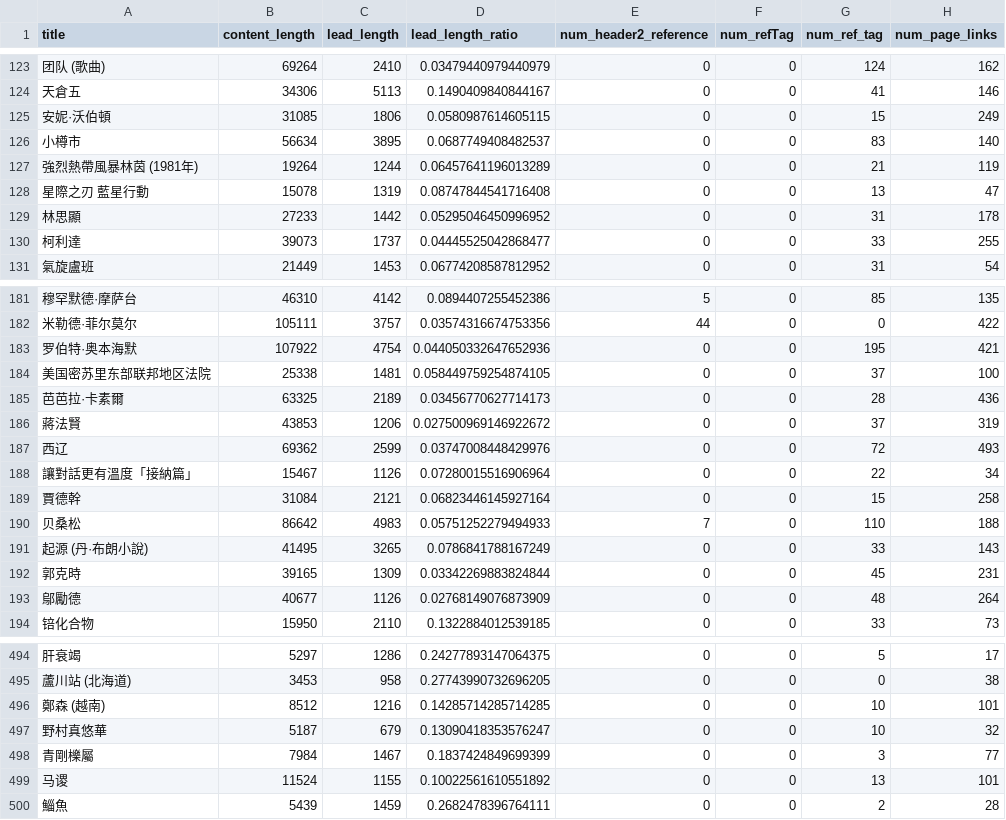
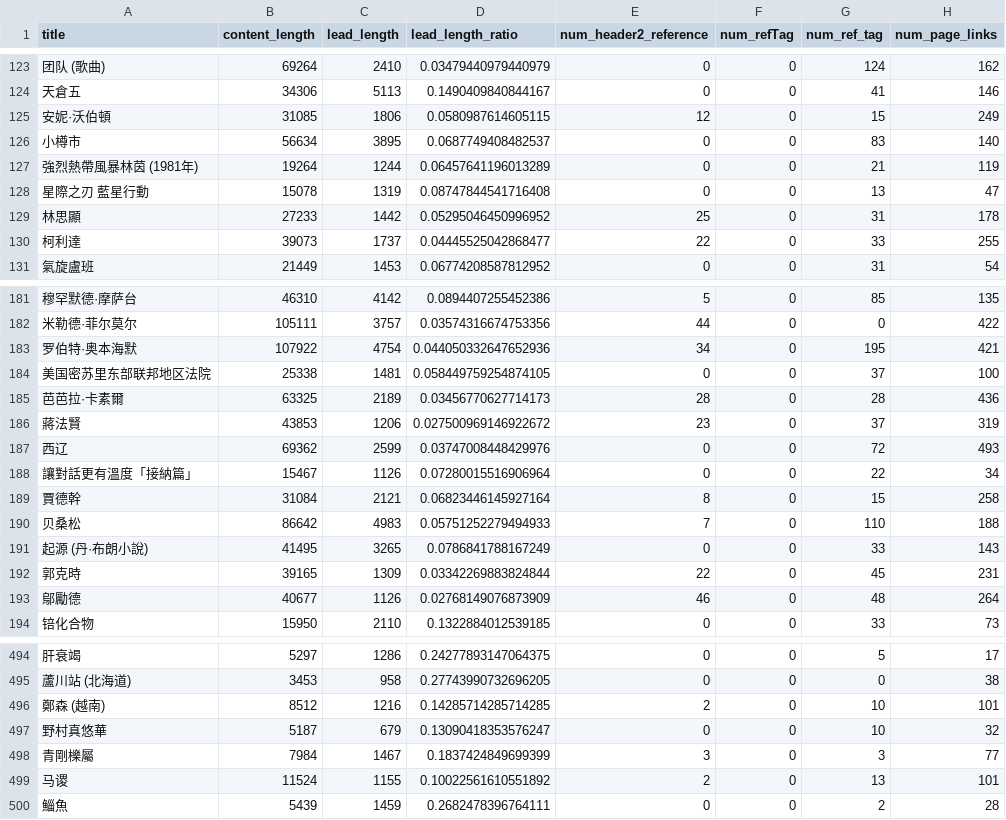
Before and after one commit to NCTU-1091-Big-Data/NCTU-BigData, a CSV file: final_project/sample_feature_data.csv, drawn as a sheet; only a part is shown, gaps mark what is left out; the diff covers the shown part only; the diff names each change by its address in the sheet, - before the commit and + after, or states it on an @@ line.

Commit message:
Fix get_header2_reference_count

```diff
--- a/final_project/sample_feature_data.csv
+++ b/final_project/sample_feature_data.csv
-E125 (num_header2_reference): 0
+E125 (num_header2_reference): 12
-E129 (num_header2_reference): 0
+E129 (num_header2_reference): 25
-E130 (num_header2_reference): 0
+E130 (num_header2_reference): 22
-E183 (num_header2_reference): 0
+E183 (num_header2_reference): 34
-E185 (num_header2_reference): 0
+E185 (num_header2_reference): 28
-E186 (num_header2_reference): 0
+E186 (num_header2_reference): 23
-E189 (num_header2_reference): 0
+E189 (num_header2_reference): 8
-E192 (num_header2_reference): 0
+E192 (num_header2_reference): 22
-E193 (num_header2_reference): 0
+E193 (num_header2_reference): 46
-E496 (num_header2_reference): 0
+E496 (num_header2_reference): 2
-E498 (num_header2_reference): 0
+E498 (num_header2_reference): 3
-E499 (num_header2_reference): 0
+E499 (num_header2_reference): 2
```
Also changed, not shown: 41 edited cells elsewhere in this file, 2 other files.
